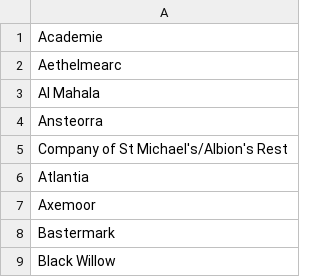
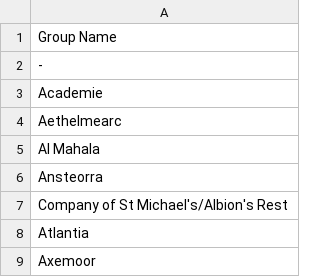
Before and after one commit to gwtroll/gwtroll, a CSV file: gwlodging.csv, drawn as a sheet; only a part is shown; the shorter side is filled out with more unchanged rows.

```diff
--- a/gwlodging.csv
+++ b/gwlodging.csv
@@ -1 +1,3 @@
+Group Name
+-
 Academie
```
Also changed, not shown: 6 other files.
